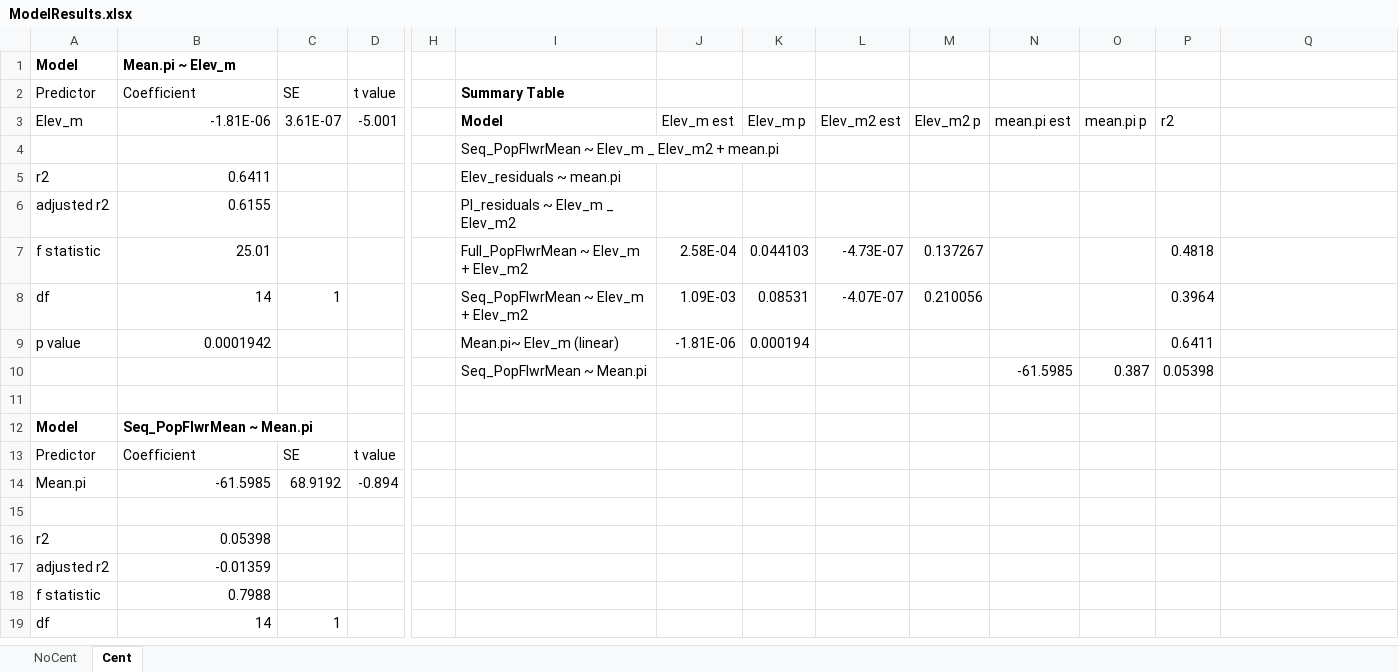
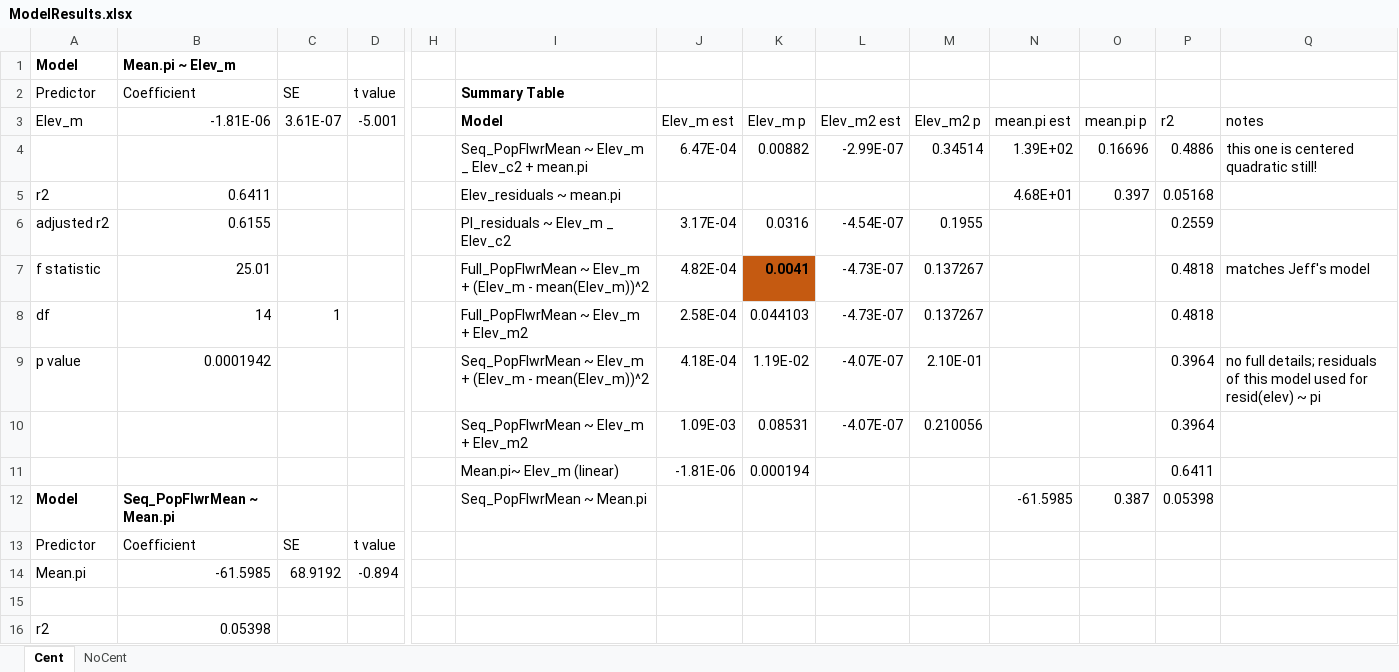
Before and after one commit to sfbuysse/A_thaliana_StamenLoss_2025, an Excel workbook: data/ModelResults.xlsx, sheet Cent, drawn as a sheet; only a part is shown, gaps mark what is left out; the shorter side is filled out with more unchanged rows; values as stored, in another font and other column widths than the file's, no borders; removed rows and columns are numbered as before the commit, all else as after; rows hold the shown columns only; the diff covers the shown part only; the diff names each change by its address in the sheet, - before the commit and + after, or states it on an @@ line.

Commit message:
Update to Centered Quadratic

```diff
--- a/data/ModelResults.xlsx (sheet Cent)
+++ b/data/ModelResults.xlsx (sheet Cent)
@@ sheet tab order changed: Cent | NoCent @@
-Q3: (empty)
+Q3: notes
-row 4:  |  |  |  |  | Seq_PopFlwrMean ~ Elev_m _ Elev_m2 + mean.pi
+row 4:  |  |  |  |  | Seq_PopFlwrMean ~ Elev_m _ Elev_c2 + mean.pi | 6.47E-04 | 0.00882 | -2.99E-07 | 0.34514 | 1.39E+02 | 0.16696 | 0.4886 | this one is centered quadratic still!
-N5: (empty)
+N5: 4.68E+01
-O5: (empty)
+O5: 0.397
-P5: (empty)
+P5: 0.05168
-I6: PI_residuals ~ Elev_m _ Elev_m2
+I6: PI_residuals ~ Elev_m _ Elev_c2
-J6: (empty)
+J6: 3.17E-04
-K6: (empty)
+K6: 0.0316
-L6: (empty)
+L6: -4.54E-07
-M6: (empty)
+M6: 0.1955
-P6: (empty)
+P6: 0.2559
-I7: Full_PopFlwrMean ~ Elev_m + Elev_m2
+I7: Full_PopFlwrMean ~ Elev_m + (Elev_m - mean(Elev_m))^2
-J7: 2.58E-04
+J7: 4.82E-04
-K7: 0.044103
+K7: 0.0041
@@ K7 fill: none → #C55A11, bold: off → on @@
-Q7: (empty)
+Q7: matches Jeff's model
+row 8: df | 14 | 1 |  |  | Full_PopFlwrMean ~ Elev_m + Elev_m2 | 2.58E-04 | 0.044103 | -4.73E-07 | 0.137267 |  |  | 0.4818
+row 9: p value | 0.0001942 |  |  |  | Seq_PopFlwrMean ~ Elev_m + (Elev_m - mean(Elev_m))^2 | 4.18E-04 | 1.19E-02 | -4.07E-07 | 2.10E-01 |  |  | 0.3964 | no full details; residuals of this model used for resid(elev) ~ pi
-A10: df
+A10: (empty)
-B10: 14
+B10: (empty)
-C10: 1
+C10: (empty)
-A11: p value
+A11: (empty)
-B11: 0.0001942
+B11: (empty)
-A12: (empty)
+A12: Model
-B12: (empty)
+B12: Seq_PopFlwrMean ~ Mean.pi
-row 11: (empty)
-row 12: Model | Seq_PopFlwrMean ~ Mean.pi
```
Also changed, not shown: 30 added rows elsewhere in this sheet, 2 other files.
